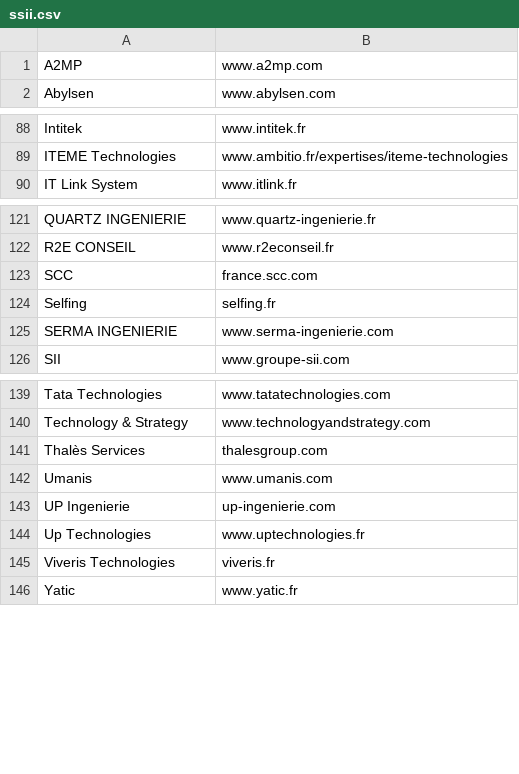
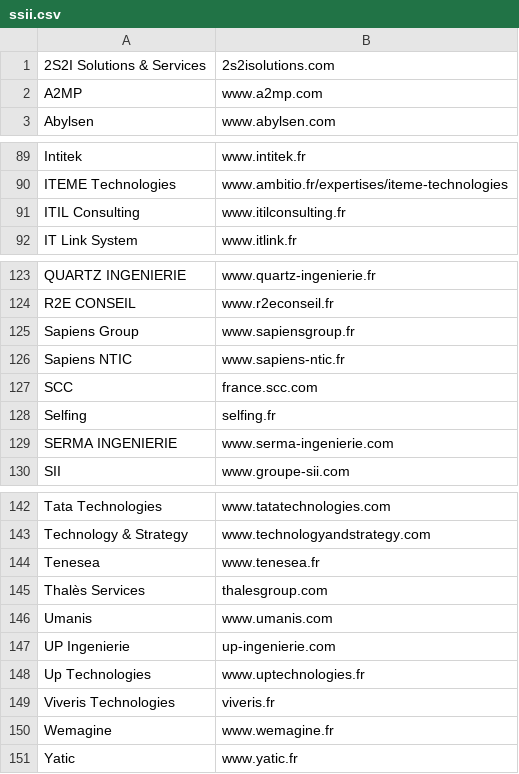
Before and after one commit to yoannsculo/emploi, a CSV file: ssii/ssii.csv, drawn as a sheet; only a part is shown, gaps mark what is left out; the diff names each change by its address in the sheet, - before the commit and + after, or states it on an @@ line.

Commit message:
ajout de SSII

```diff
--- a/ssii/ssii.csv
+++ b/ssii/ssii.csv
@@ row 135 moved to row 1: 2S2I Solutions & Services @@
+row 91: ITIL Consulting | www.itilconsulting.fr
+row 125: Sapiens Group | www.sapiensgroup.fr
+row 126: Sapiens NTIC | www.sapiens-ntic.fr
+row 144: Tenesea | www.tenesea.fr
+row 150: Wemagine | www.wemagine.fr
```
Also changed, not shown: ssii/ssii_extended.csv, 1 other file.
